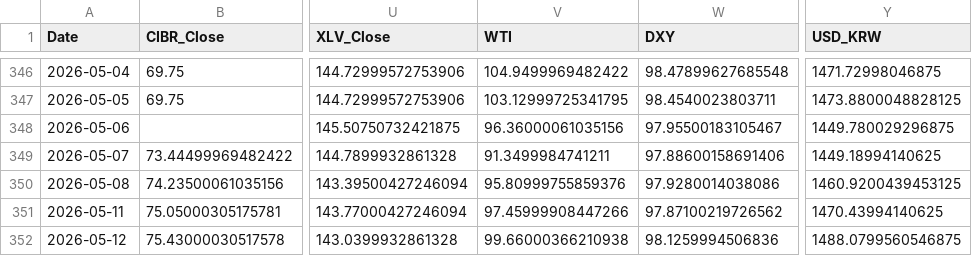
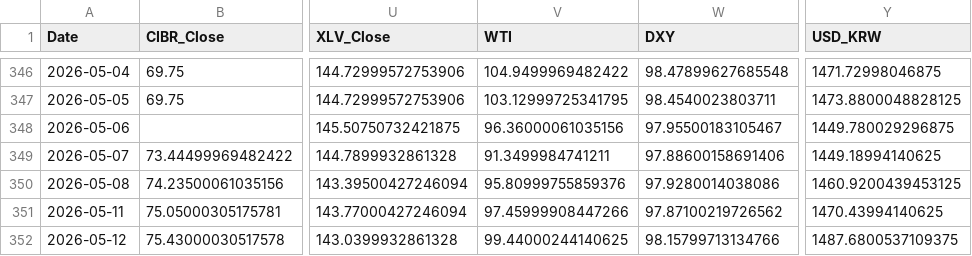
Before and after one commit to daifulee/argus-public-data, a CSV file: argus_data.csv, drawn as a sheet; only a part is shown, gaps mark what is left out; the diff names each change by its address in the sheet, - before the commit and + after, or states it on an @@ line.

```diff
--- a/argus_data.csv
+++ b/argus_data.csv
-V352 (WTI): 99.66000366210938
+V352 (WTI): 99.44000244140625
-W352 (DXY): 98.1259994506836
+W352 (DXY): 98.15799713134766
-Y352 (USD_KRW): 1488.0799560546875
+Y352 (USD_KRW): 1487.6800537109375
```
Also changed, not shown: 2 other files.
